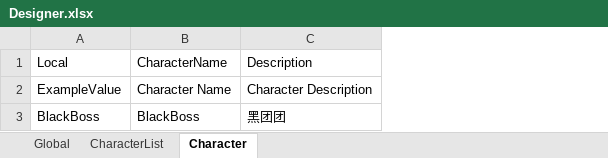
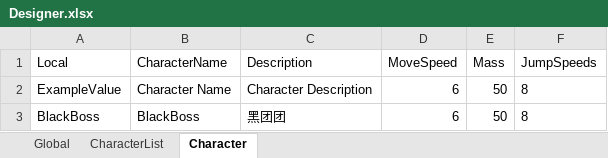
Before and after one commit to qyjbeijing2017/EagleCatchesChicken, an Excel workbook: Assets/Configuration/Designer.xlsx, sheet Character, drawn as a sheet; values as stored, in another font and other column widths than the file's, no borders; the diff names each change by its address in the sheet, - before the commit and + after, or states it on an @@ line.

```diff
--- a/Assets/Configuration/Designer.xlsx (sheet Character)
+++ b/Assets/Configuration/Designer.xlsx (sheet Character)
+column D (MoveSpeed), rows 2-3: 6 | 6
+column E (Mass), rows 2-3: 50 | 50
+column F (JumpSpeeds), rows 2-3: 8 | 8
```
Also changed, not shown: sheet Global, 39 other files.
